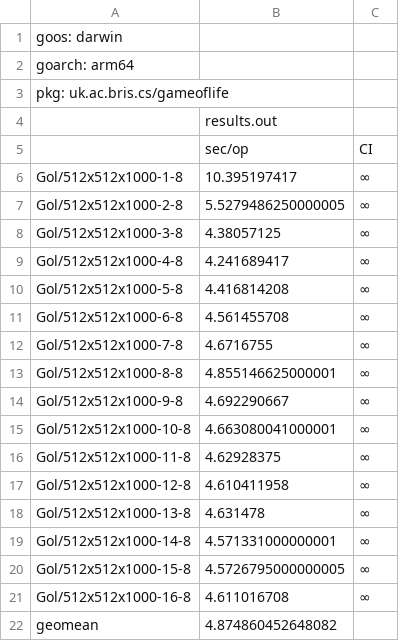
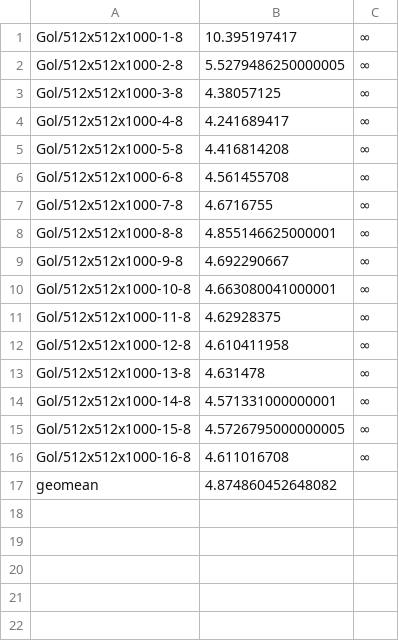
Before and after one commit to willbowden/gol-cw, a CSV file: results.csv, drawn as a sheet; the diff names each change by its address in the sheet, - before the commit and + after, or states it on an @@ line.

```diff
--- a/results.csv
+++ b/results.csv
-row 1: goos: darwin
-row 2: goarch: arm64
-row 3: pkg: uk.ac.bris.cs/gameoflife
-row 4:  | results.out
-row 5:  | sec/op | CI
```
Also changed, not shown: 1 other file.
